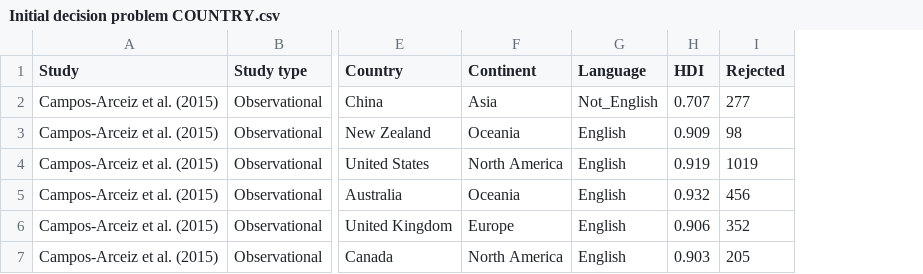
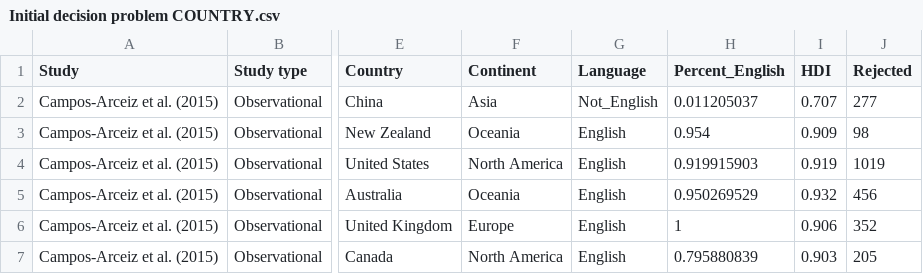
Before and after one commit to CourtneyLDavis/Peer-Review-Perpetuates-Barriers, a CSV file: Meta Analysis/Problem-end data/Initial decision problem COUNTRY.csv, drawn as a sheet; only a part is shown, gaps mark what is left out; the diff names each change by its address in the sheet, - before the commit and + after, or states it on an @@ line.

```diff
--- a/Meta Analysis/Problem-end data/Initial decision problem COUNTRY.csv
+++ b/Meta Analysis/Problem-end data/Initial decision problem COUNTRY.csv
+column H (Percent_English), rows 2-7: 0.011205037 | 0.954 | 0.919915903 | 0.950269529 | 1 | 0.795880839
```
Also changed, not shown: Meta Analysis/Problem-end data/Overall decision problem COUNTRY.csv, Meta Analysis/Problem-end data/Overall decision problem.csv, 9 other files.
